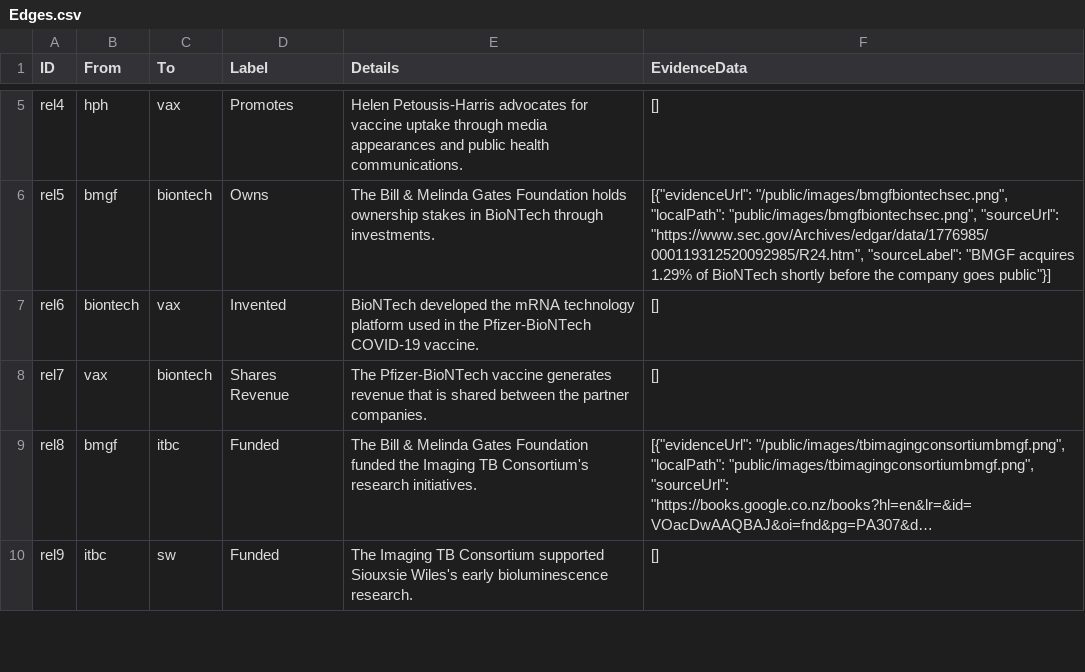
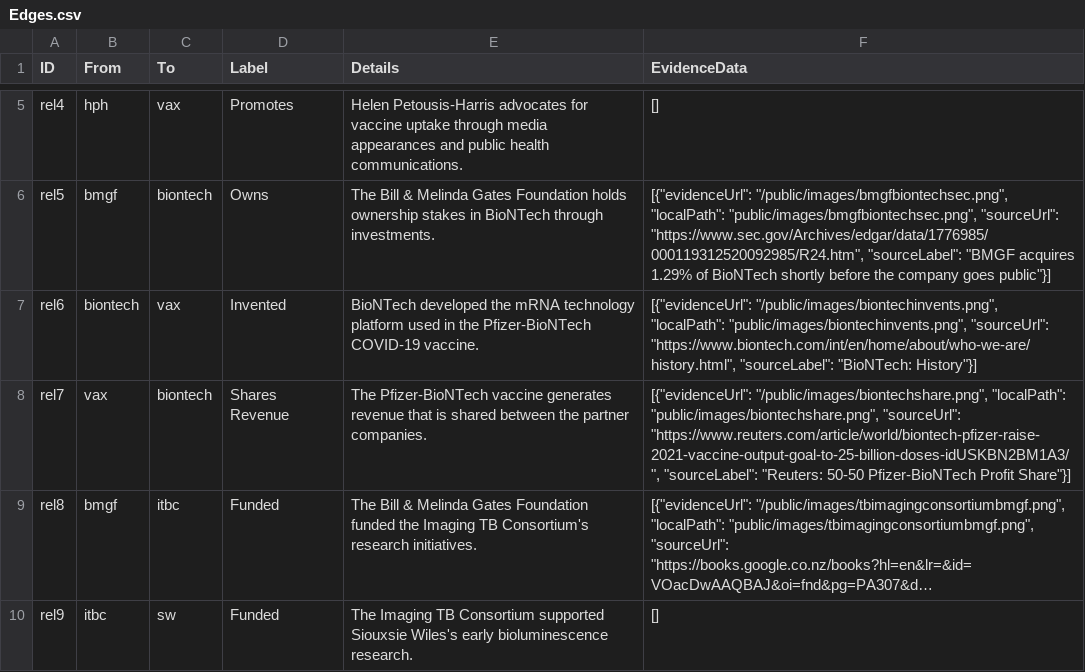
Before and after one commit to ziniCOVID/submission, a CSV file: Edges.csv, drawn as a sheet; only a part is shown, gaps mark what is left out; long unchanged cells end in …; the diff names each change by its address in the sheet, - before the commit and + after, or states it on an @@ line.

Commit message:
Edge update

```diff
--- a/Edges.csv
+++ b/Edges.csv
-F7 (EvidenceData): []
+F7 (EvidenceData): [{"evidenceUrl": "/public/images/biontechinvents.png", "localPath": "public/images/biontechinvents.png", "sourceUrl": "https://www.biontech.com/int/en/home/about/who-we-are/history.html", "sourceLabel": "BioNTech: History"}]
-F8 (EvidenceData): []
+F8 (EvidenceData): [{"evidenceUrl": "/public/images/biontechshare.png", "localPath": "public/images/biontechshare.png", "sourceUrl": "https://www.reuters.com/article/world/biontech-pfizer-raise-2021-vaccine-output-goal-to-25-billion-doses-idUSKBN2BM1A3/", "sourceLabel": "Reuters: 50-50 Pfizer-BioNTech Profit Share"}]
```
Also changed, not shown: 5 other files.
